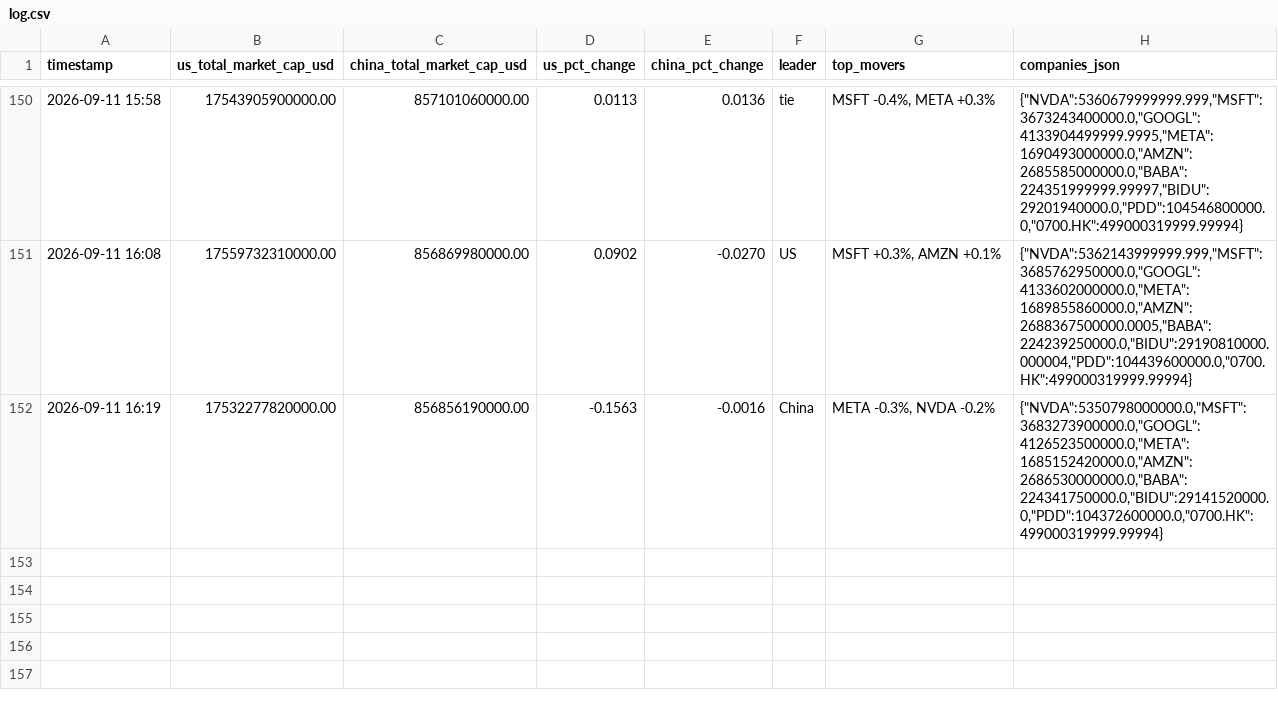
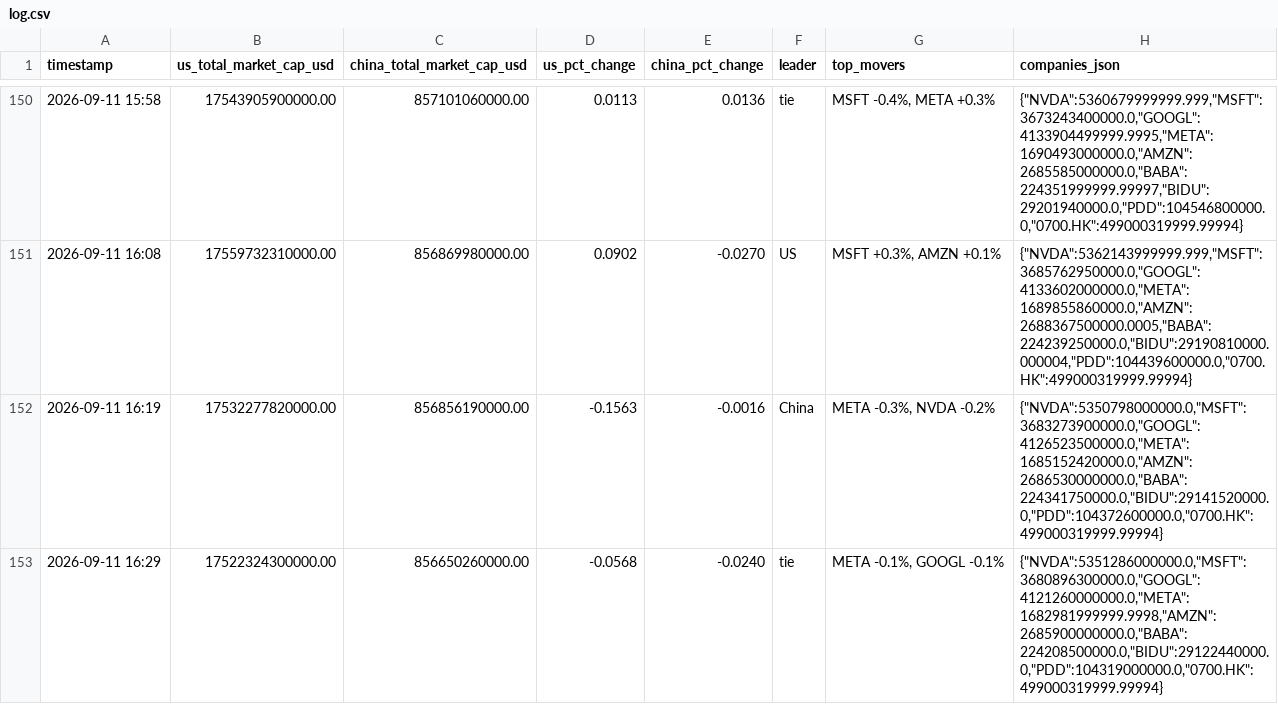
Before and after one commit to alioth-stat/hopper_greenout, a CSV file: data/log.csv, drawn as a sheet; only a part is shown, gaps mark what is left out; the diff names each change by its address in the sheet, - before the commit and + after, or states it on an @@ line.

Commit message:
Update AI market cap log: META -0.1%, GOOGL -0.1% (2026-09-11 16:29)

```diff
--- a/data/log.csv
+++ b/data/log.csv
+row 153: 2026-09-11 16:29 | 17522324300000.00 | 856650260000.00 | -0.0568 | -0.0240 | tie | META -0.1%, GOOGL -0.1% | {"NVDA":5351286000000.0,"MSFT":3680896300000.0,"GOOGL":4121260000000.0,"META":1682981999999.9998,"AMZN":2685900000000.0,"BABA":224208500000.0,"BIDU":29122440000.0,"PDD":104319000000.0,"0700.HK":499000319999.99994}
```
